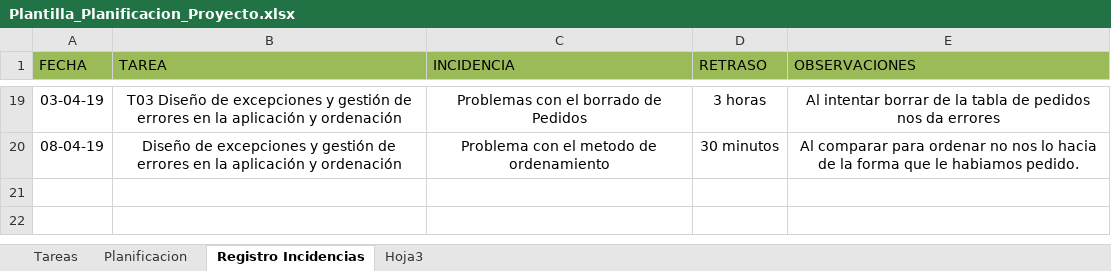
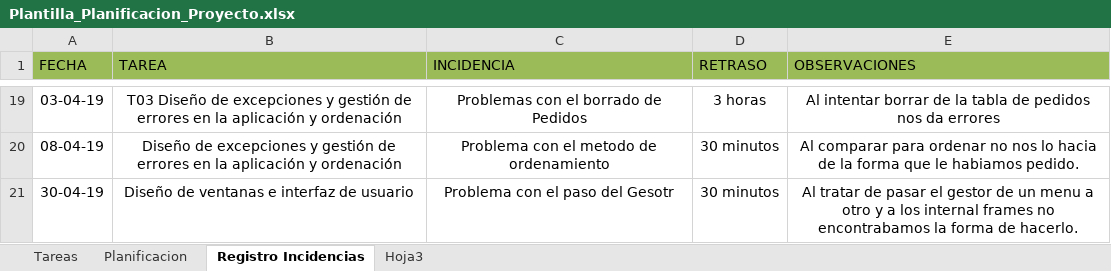
Before and after one commit to AlexSalazar98/ProgramacionII_Proyecto, an Excel workbook: Plantilla_Planificacion/Plantilla_Planificacion_Proyecto.xlsx, sheet Registro Incidencias, drawn as a sheet; only a part is shown, gaps mark what is left out; values as stored, in another font and other column widths than the file's, no borders; the diff names each change by its address in the sheet, - before the commit and + after, or states it on an @@ line.

Commit message:
actualizada

```diff
--- a/Plantilla_Planificacion/Plantilla_Planificacion_Proyecto.xlsx (sheet Registro Incidencias)
+++ b/Plantilla_Planificacion/Plantilla_Planificacion_Proyecto.xlsx (sheet Registro Incidencias)
+row 21: 30-04-19 | Diseño de ventanas e interfaz de usuario | Problema con el paso del Gesotr | 30 minutos | Al tratar de pasar el gestor de un menu a otro y a los internal frames no encontrabamos la forma de hacerlo.
```
